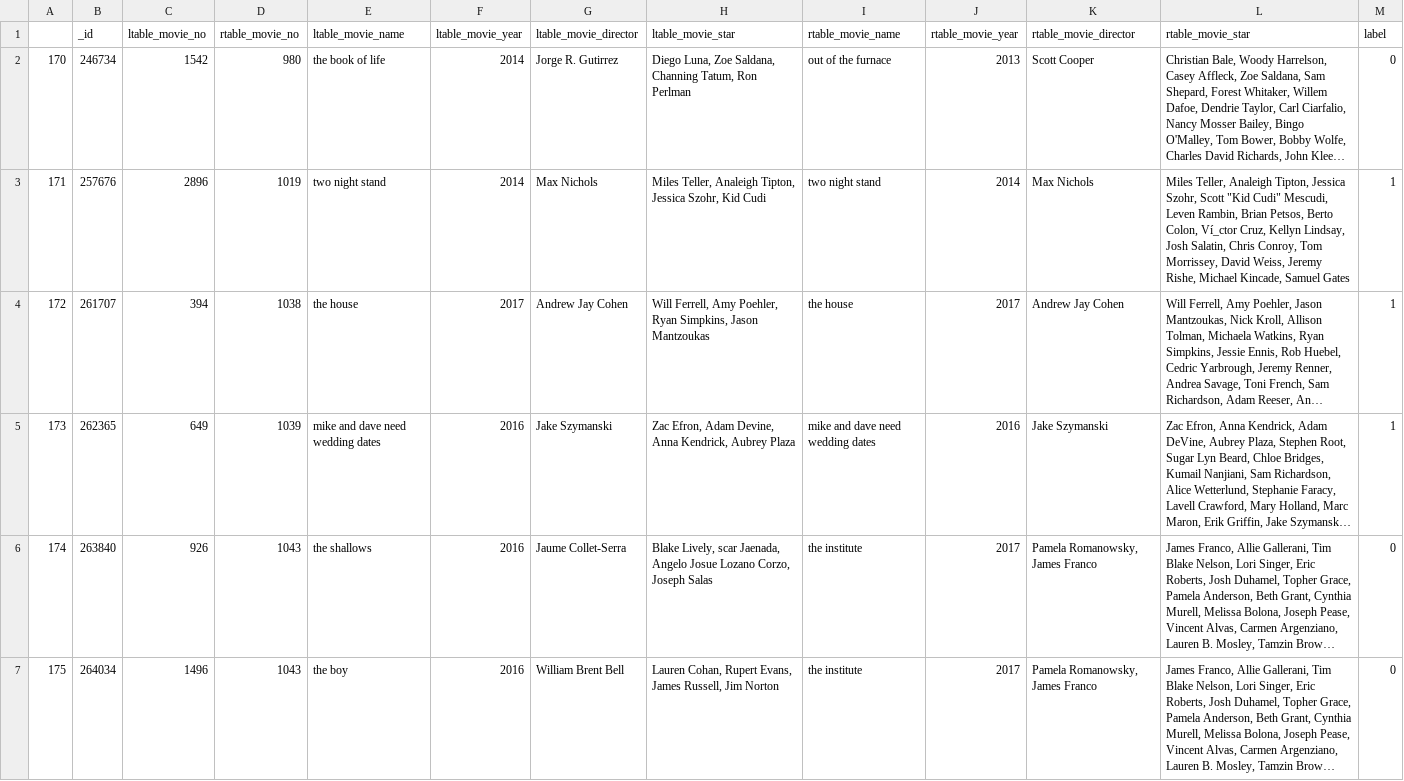
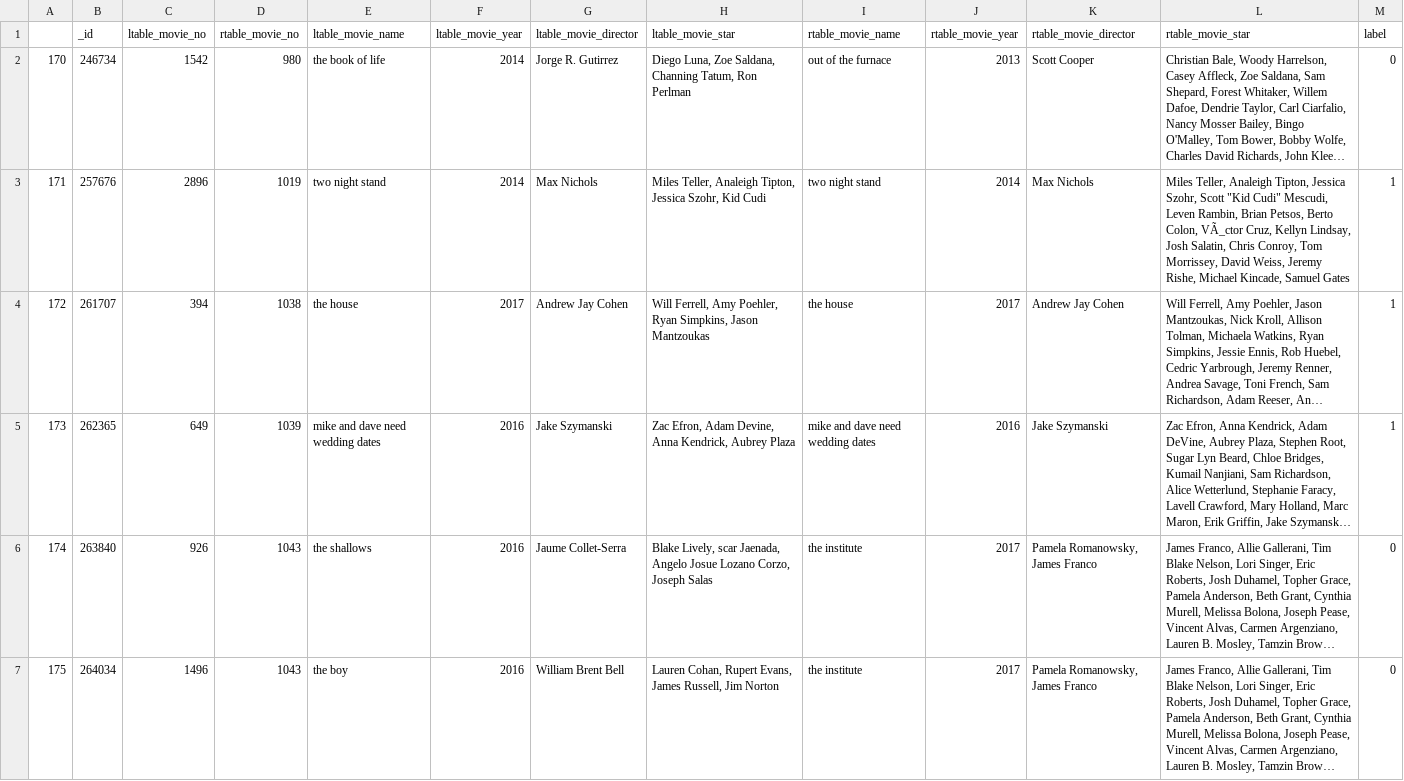
Before and after one commit to YuanTingHsieh/CS-839-Data-Science, a CSV file: stage3/data/sample_1.csv, drawn as a sheet; only a part is shown; long unchanged cells end in …; the diff covers the shown part only; the diff names each change by its address in the sheet, - before the commit and + after, or states it on an @@ line.

```diff
--- a/stage3/data/sample_1.csv
+++ b/stage3/data/sample_1.csv
-L3 (rtable_movie_star): …Berto Colon, Ví_ctor Cruz, Kellyn…
+L3 (rtable_movie_star): …Berto Colon, VÃ_ctor Cruz, Kellyn…
```
Also changed, not shown: 49 edited cells elsewhere in this file, stage3/data/I.csv, stage3/data/J.csv, 4 other files.
